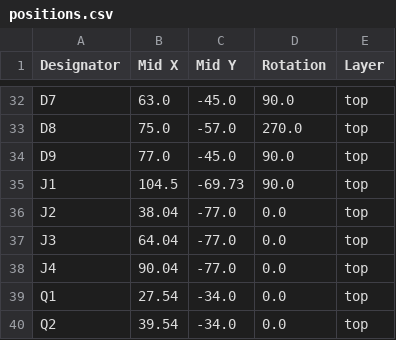
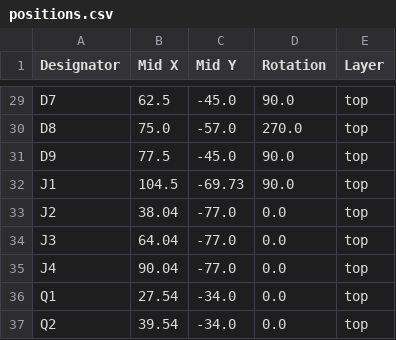
Before and after one commit to horvathd2/Custom-Haptic-Device, a CSV file: PCB/BLDC_motor_driver_testing/production/positions.csv, drawn as a sheet; only a part is shown, gaps mark what is left out; addresses are those after the commit; the diff covers the shown part only; the diff names each change by its address in the sheet, - before the commit and + after, or states it on an @@ line.

```diff
--- a/PCB/BLDC_motor_driver_testing/production/positions.csv
+++ b/PCB/BLDC_motor_driver_testing/production/positions.csv
-B29 (Mid X): 63.0
+B29 (Mid X): 62.5
-B31 (Mid X): 77.0
+B31 (Mid X): 77.5
```
Also changed, not shown: 3 removed rows and 27 edited cells elsewhere in this file, PCB/BLDC_motor_driver_testing/production/bom.csv, PCB/BLDC_motor_driver_testing/production/designators.csv, 21 other files.
